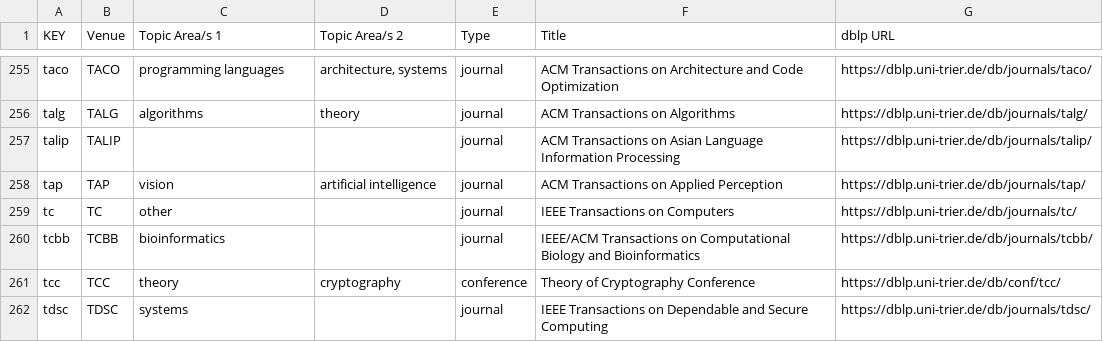
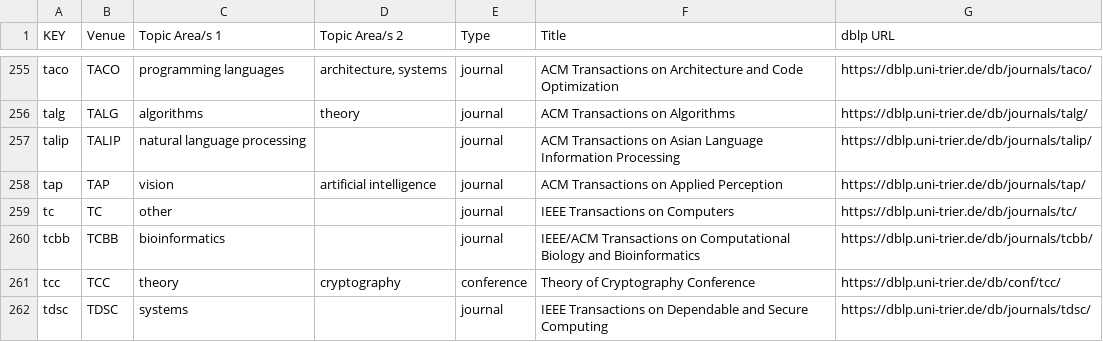
Before and after one commit to csmetrics/csmetrics.net, a CSV file: app/data/venue_list.csv, drawn as a sheet; only a part is shown, gaps mark what is left out.

Commit message:
add category for talip

```diff
--- a/app/data/venue_list.csv
+++ b/app/data/venue_list.csv
@@ -256,3 +256,3 @@ taco,TACO,programming languages,"architecture, systems",journal,ACM Transactions
 talg,TALG,algorithms,theory,journal,ACM Transactions on Algorithms,https://dblp.uni-trier.de/db/journals/talg/
-talip,TALIP,,,journal,ACM Transactions on Asian Language Information Processing,https://dblp.uni-trier.de/db/journals/talip/
+talip,TALIP,natural language processing,,journal,ACM Transactions on Asian Language Information Processing,https://dblp.uni-trier.de/db/journals/talip/
 tap,TAP,vision,artificial intelligence,journal,ACM Transactions on Applied Perception,https://dblp.uni-trier.de/db/journals/tap/
```
